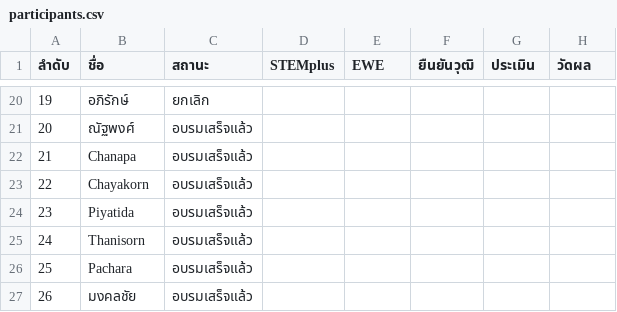
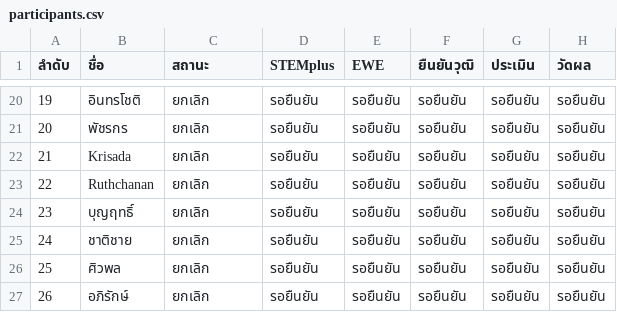
Before and after one commit to vsupacha/automated-test, a CSV file: rounds/06/participants.csv, drawn as a sheet; only a part is shown, gaps mark what is left out; the diff covers the shown part only.

```diff
--- a/rounds/06/participants.csv
+++ b/rounds/06/participants.csv
@@ -20,8 +20,8 @@
-19,อภิรักษ์,ยกเลิก,,,,,
-20,ณัฐพงศ์,อบรมเสร็จแล้ว,,,,,
-21,Chanapa,อบรมเสร็จแล้ว,,,,,
-22,Chayakorn,อบรมเสร็จแล้ว,,,,,
-23,Piyatida,อบรมเสร็จแล้ว,,,,,
-24,Thanisorn,อบรมเสร็จแล้ว,,,,,
-25,Pachara,อบรมเสร็จแล้ว,,,,,
-26,มงคลชัย,อบรมเสร็จแล้ว,,,,,
+19,อินทรโชติ,ยกเลิก,รอยืนยัน,รอยืนยัน,รอยืนยัน,รอยืนยัน,รอยืนยัน
+20,พัชรกร,ยกเลิก,รอยืนยัน,รอยืนยัน,รอยืนยัน,รอยืนยัน,รอยืนยัน
+21,Krisada,ยกเลิก,รอยืนยัน,รอยืนยัน,รอยืนยัน,รอยืนยัน,รอยืนยัน
+22,Ruthchanan,ยกเลิก,รอยืนยัน,รอยืนยัน,รอยืนยัน,รอยืนยัน,รอยืนยัน
+23,บุญฤทธิ์,ยกเลิก,รอยืนยัน,รอยืนยัน,รอยืนยัน,รอยืนยัน,รอยืนยัน
+24,ชาติชาย,ยกเลิก,รอยืนยัน,รอยืนยัน,รอยืนยัน,รอยืนยัน,รอยืนยัน
+25,ศิวพล,ยกเลิก,รอยืนยัน,รอยืนยัน,รอยืนยัน,รอยืนยัน,รอยืนยัน
+26,อภิรักษ์,ยกเลิก,รอยืนยัน,รอยืนยัน,รอยืนยัน,รอยืนยัน,รอยืนยัน
```
Also changed, not shown: 124 edited cells elsewhere in this file, rounds/01/participants.csv, rounds/03/participants.csv, 6 other files.
